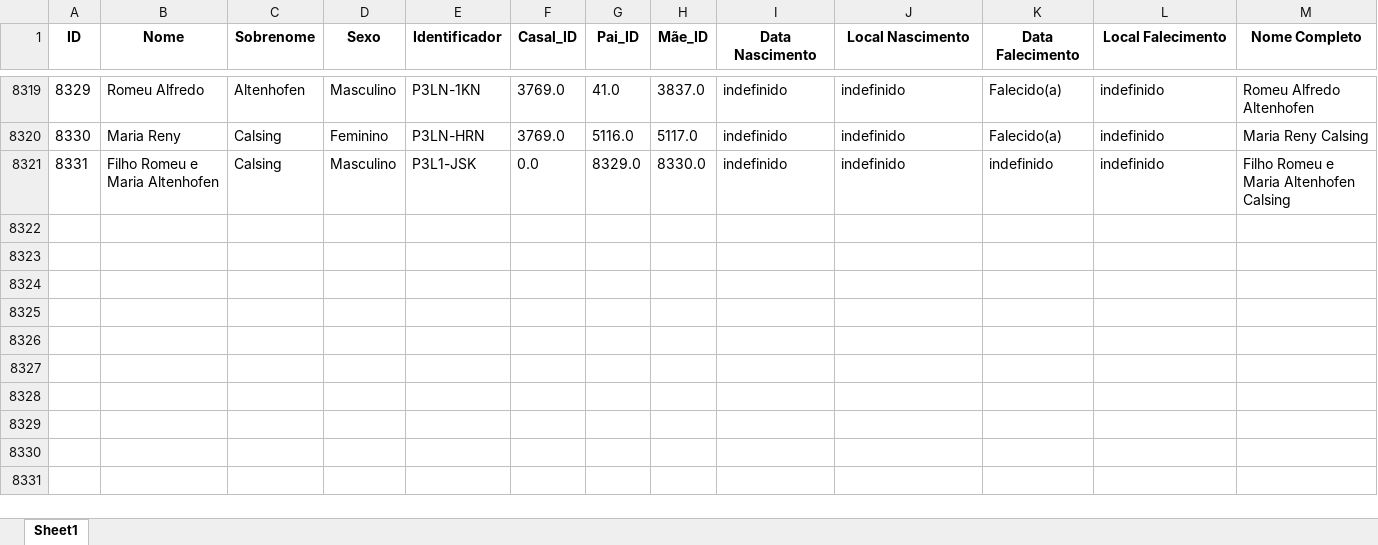
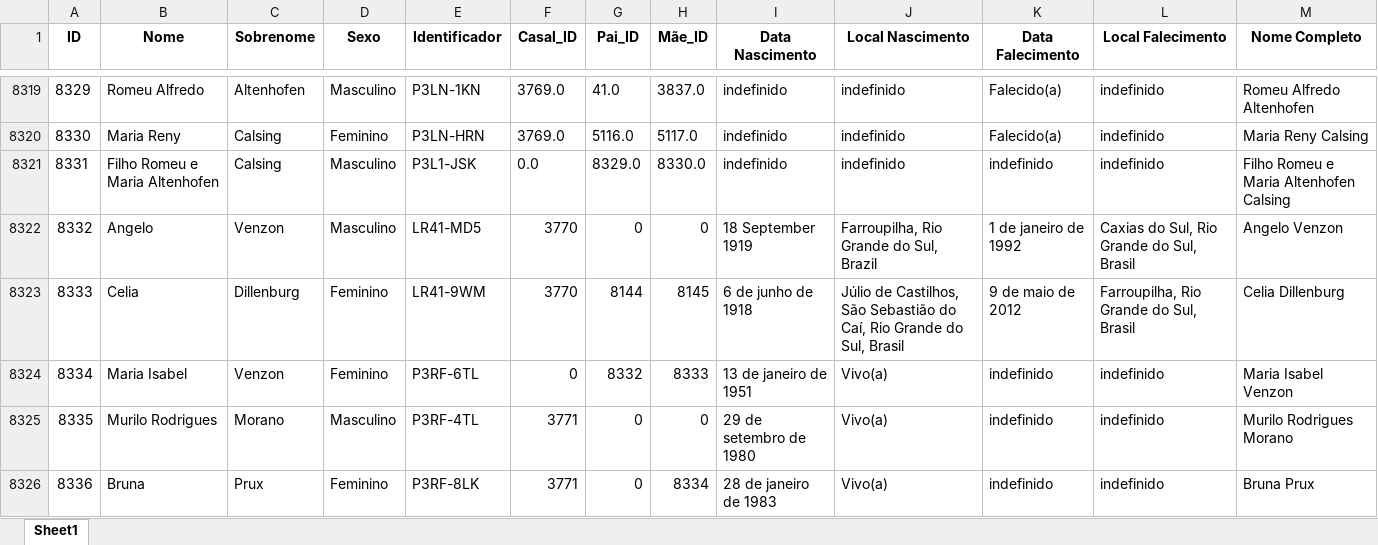
Before and after one commit to FernandoBC23/Projeto_Genetica_Teste, an Excel workbook: datasets/Dados_Genera_MyHeritage_Arvore.xlsx, sheet Sheet1, drawn as a sheet; only a part is shown, gaps mark what is left out; values as stored, in another font and other column widths than the file's, no borders; the diff names each change by its address in the sheet, - before the commit and + after, or states it on an @@ line.

Commit message:
Atualização Dados

```diff
--- a/datasets/Dados_Genera_MyHeritage_Arvore.xlsx (sheet Sheet1)
+++ b/datasets/Dados_Genera_MyHeritage_Arvore.xlsx (sheet Sheet1)
+row 8322: 8332 | Angelo | Venzon | Masculino | LR41-MD5 | 3770 | 0 | 0 | 18 September 1919 | Farroupilha, Rio Grande do Sul, Brazil | 1 de janeiro de 1992 | Caxias do Sul, Rio Grande do Sul, Brasil | Angelo Venzon
+row 8323: 8333 | Celia | Dillenburg | Feminino | LR41-9WM | 3770 | 8144 | 8145 | 6 de junho de 1918 | Júlio de Castilhos, São Sebastião do Caí, Rio Grande do Sul, Brasil | 9 de maio de 2012 | Farroupilha, Rio Grande do Sul, Brasil | Celia Dillenburg
+row 8324: 8334 | Maria Isabel | Venzon | Feminino | P3RF-6TL | 0 | 8332 | 8333 | 13 de janeiro de 1951 | Vivo(a) | indefinido | indefinido | Maria Isabel Venzon
+row 8325: 8335 | Murilo Rodrigues | Morano | Masculino | P3RF-4TL | 3771 | 0 | 0 | 29 de setembro de 1980 | Vivo(a) | indefinido | indefinido | Murilo Rodrigues Morano
+row 8326: 8336 | Bruna | Prux | Feminino | P3RF-8LK | 3771 | 0 | 8334 | 28 de janeiro de 1983 | Vivo(a) | indefinido | indefinido | Bruna Prux
```
Also changed, not shown: 1 other file.
